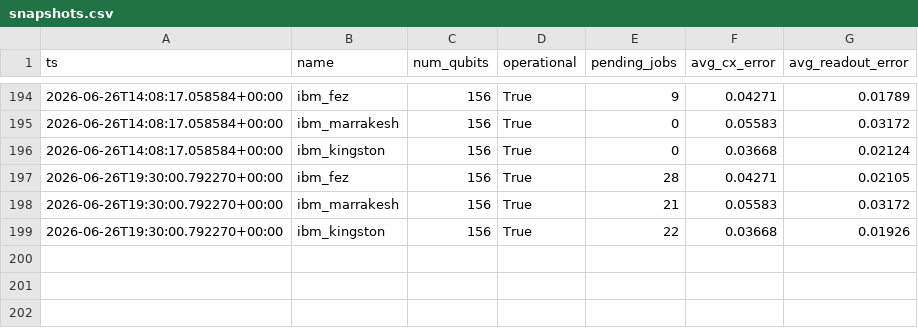
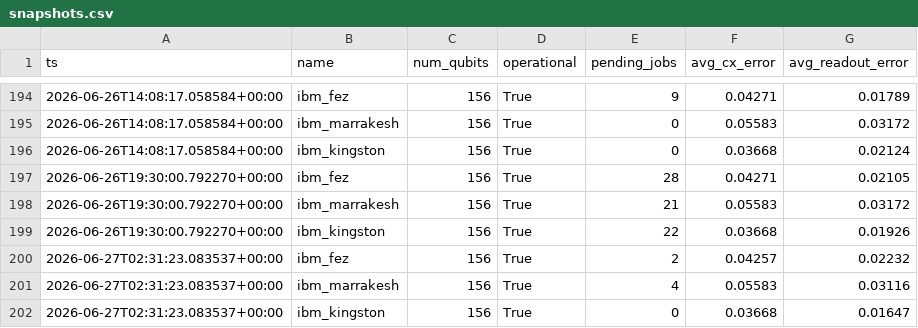
Before and after one commit to jwoehr/quantum-hardware-mcp, a CSV file: data/snapshots.csv, drawn as a sheet; only a part is shown, gaps mark what is left out; the diff names each change by its address in the sheet, - before the commit and + after, or states it on an @@ line.

```diff
--- a/data/snapshots.csv
+++ b/data/snapshots.csv
+row 200: 2026-06-27T02:31:23.083537+00:00 | ibm_fez | 156 | True | 2 | 0.04257 | 0.02232
+row 201: 2026-06-27T02:31:23.083537+00:00 | ibm_marrakesh | 156 | True | 4 | 0.05583 | 0.03116
+row 202: 2026-06-27T02:31:23.083537+00:00 | ibm_kingston | 156 | True | 0 | 0.03668 | 0.01647
```
